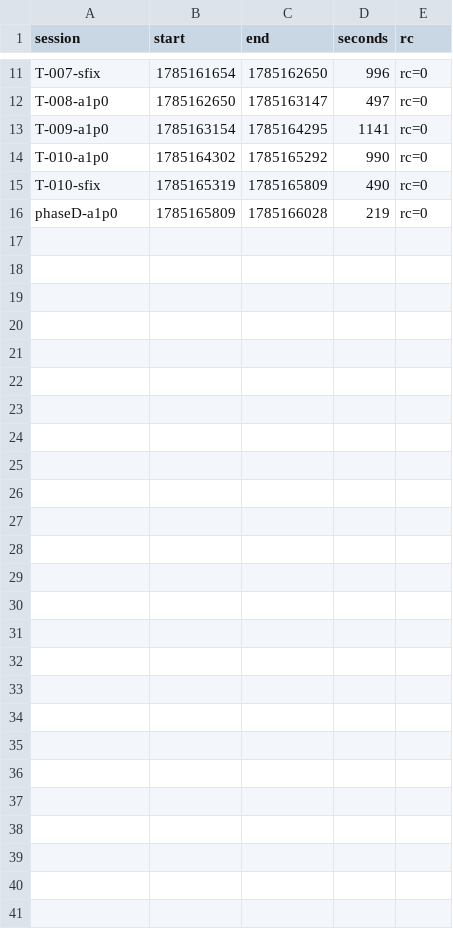
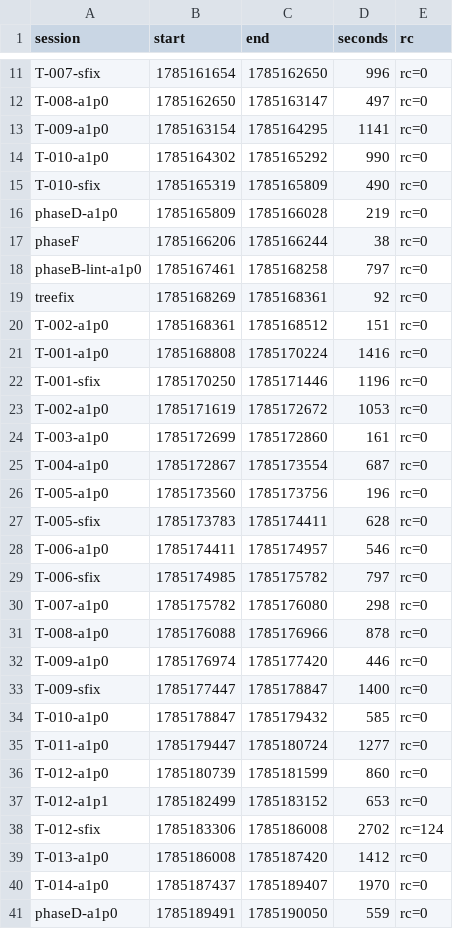
Before and after one commit to adnan-drina/coolstore-cart-round3, a CSV file: migration/retro-metrics.csv, drawn as a sheet; only a part is shown, gaps mark what is left out.

```diff
--- a/migration/retro-metrics.csv
+++ b/migration/retro-metrics.csv
@@ -16 +16,26 @@ T-010-sfix,1785165319,1785165809,490,rc=0
 phaseD-a1p0,1785165809,1785166028,219,rc=0
+phaseF,1785166206,1785166244,38,rc=0
+phaseB-lint-a1p0,1785167461,1785168258,797,rc=0
+treefix,1785168269,1785168361,92,rc=0
+T-002-a1p0,1785168361,1785168512,151,rc=0
+T-001-a1p0,1785168808,1785170224,1416,rc=0
+T-001-sfix,1785170250,1785171446,1196,rc=0
+T-002-a1p0,1785171619,1785172672,1053,rc=0
+T-003-a1p0,1785172699,1785172860,161,rc=0
+T-004-a1p0,1785172867,1785173554,687,rc=0
+T-005-a1p0,1785173560,1785173756,196,rc=0
+T-005-sfix,1785173783,1785174411,628,rc=0
+T-006-a1p0,1785174411,1785174957,546,rc=0
+T-006-sfix,1785174985,1785175782,797,rc=0
+T-007-a1p0,1785175782,1785176080,298,rc=0
+T-008-a1p0,1785176088,1785176966,878,rc=0
+T-009-a1p0,1785176974,1785177420,446,rc=0
+T-009-sfix,1785177447,1785178847,1400,rc=0
+T-010-a1p0,1785178847,1785179432,585,rc=0
+T-011-a1p0,1785179447,1785180724,1277,rc=0
+T-012-a1p0,1785180739,1785181599,860,rc=0
+T-012-a1p1,1785182499,1785183152,653,rc=0
+T-012-sfix,1785183306,1785186008,2702,rc=124
+T-013-a1p0,1785186008,1785187420,1412,rc=0
+T-014-a1p0,1785187437,1785189407,1970,rc=0
+phaseD-a1p0,1785189491,1785190050,559,rc=0
```
Also changed, not shown: migration/retro-events.csv, 1 other file.
